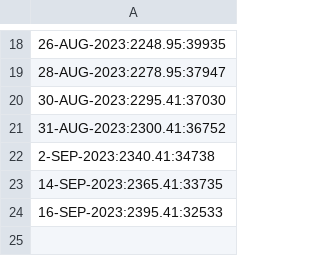
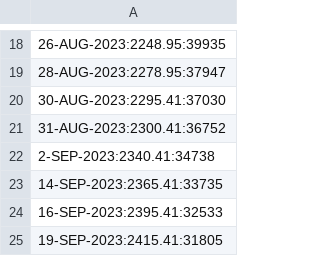
Before and after one commit to osadly/HackerRank, a CSV file: Algorithms/!!!PrblmSlvng_Progress.csv, drawn as a sheet; only a part is shown, gaps mark what is left out; the diff names each change by its address in the sheet, - before the commit and + after, or states it on an @@ line.

Commit message:
Update !!!PrblmSlvng_Progress.csv

```diff
--- a/Algorithms/!!!PrblmSlvng_Progress.csv
+++ b/Algorithms/!!!PrblmSlvng_Progress.csv
+row 25: 19-SEP-2023:2415.41:31805
```
